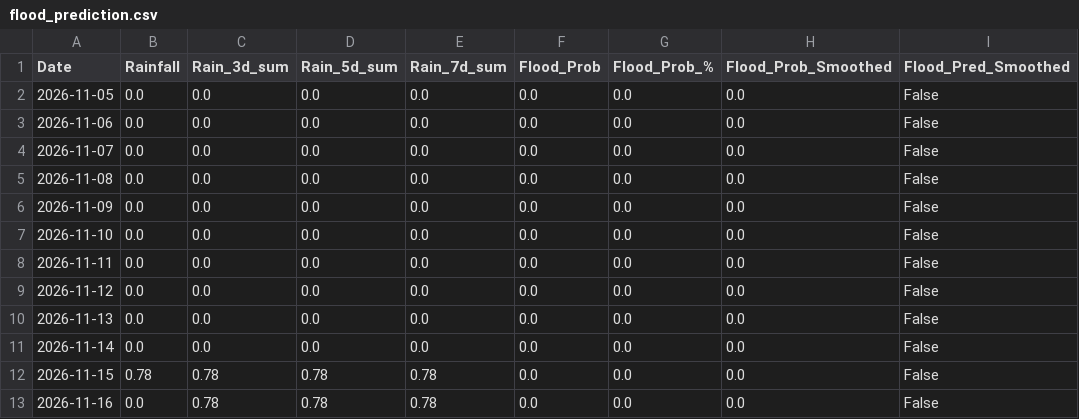
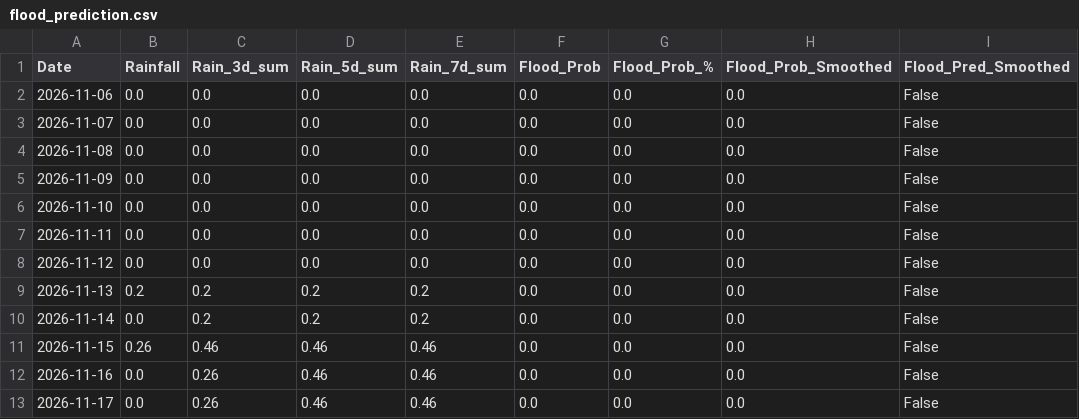
Before and after one commit to kgyb02/Matsya-Flood-detector, a CSV file: backend/csv_generator/flood_prediction.csv, drawn as a sheet.

```diff
--- a/backend/csv_generator/flood_prediction.csv
+++ b/backend/csv_generator/flood_prediction.csv
@@ -1,3 +1,2 @@
 Date,Rainfall,Rain_3d_sum,Rain_5d_sum,Rain_7d_sum,Flood_Prob,Flood_Prob_%,Flood_Prob_Smoothed,Flood_Pred_Smoothed
-2026-11-05,0.0,0.0,0.0,0.0,0.0,0.0,0.0,False
 2026-11-06,0.0,0.0,0.0,0.0,0.0,0.0,0.0,False
@@ -9,5 +8,6 @@ Date,Rainfall,Rain_3d_sum,Rain_5d_sum,Rain_7d_sum,Flood_Prob,Flood_Prob_%,Flood_
 2026-11-12,0.0,0.0,0.0,0.0,0.0,0.0,0.0,False
-2026-11-13,0.0,0.0,0.0,0.0,0.0,0.0,0.0,False
-2026-11-14,0.0,0.0,0.0,0.0,0.0,0.0,0.0,False
-2026-11-15,0.78,0.78,0.78,0.78,0.0,0.0,0.0,False
-2026-11-16,0.0,0.78,0.78,0.78,0.0,0.0,0.0,False
+2026-11-13,0.2,0.2,0.2,0.2,0.0,0.0,0.0,False
+2026-11-14,0.0,0.2,0.2,0.2,0.0,0.0,0.0,False
+2026-11-15,0.26,0.46,0.46,0.46,0.0,0.0,0.0,False
+2026-11-16,0.0,0.26,0.46,0.46,0.0,0.0,0.0,False
+2026-11-17,0.0,0.26,0.46,0.46,0.0,0.0,0.0,False
```
Also changed, not shown: backend/flood_detector/flood_forecast.csv, 3 other files.
